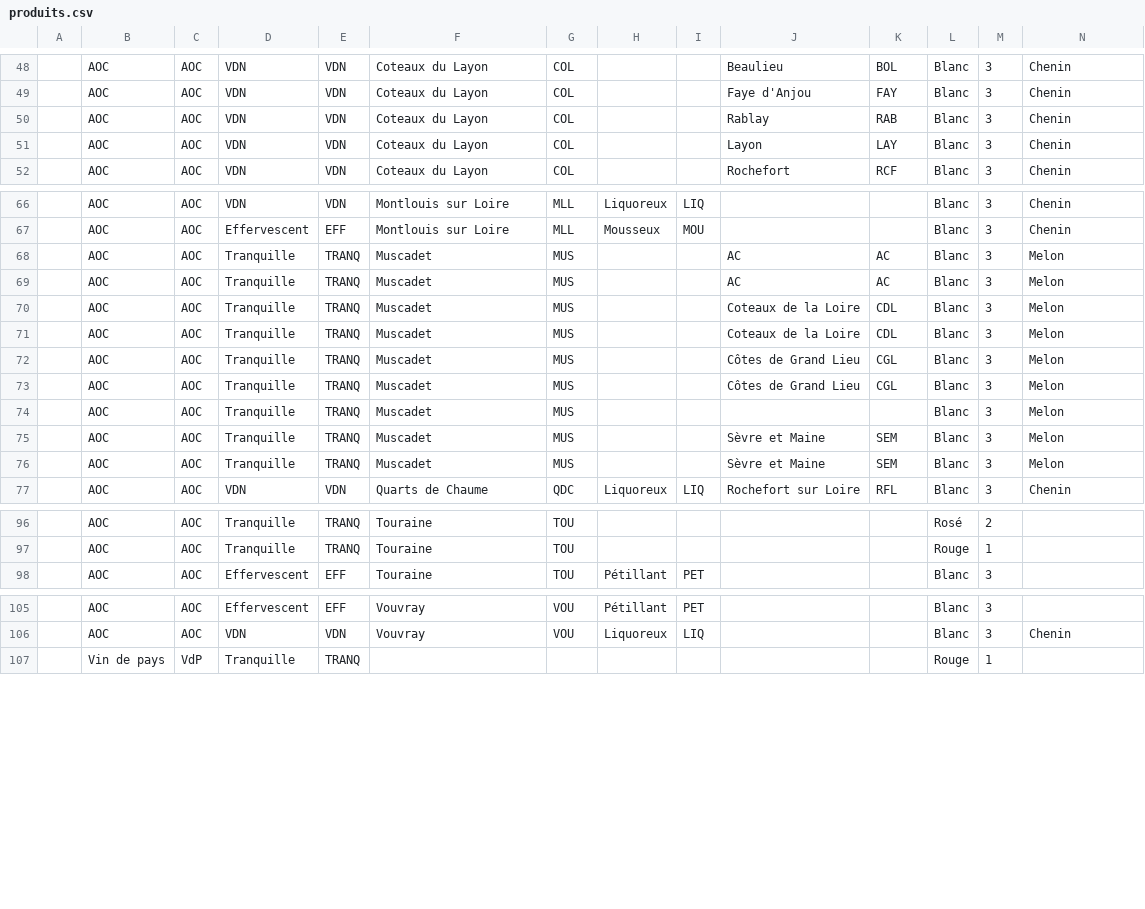
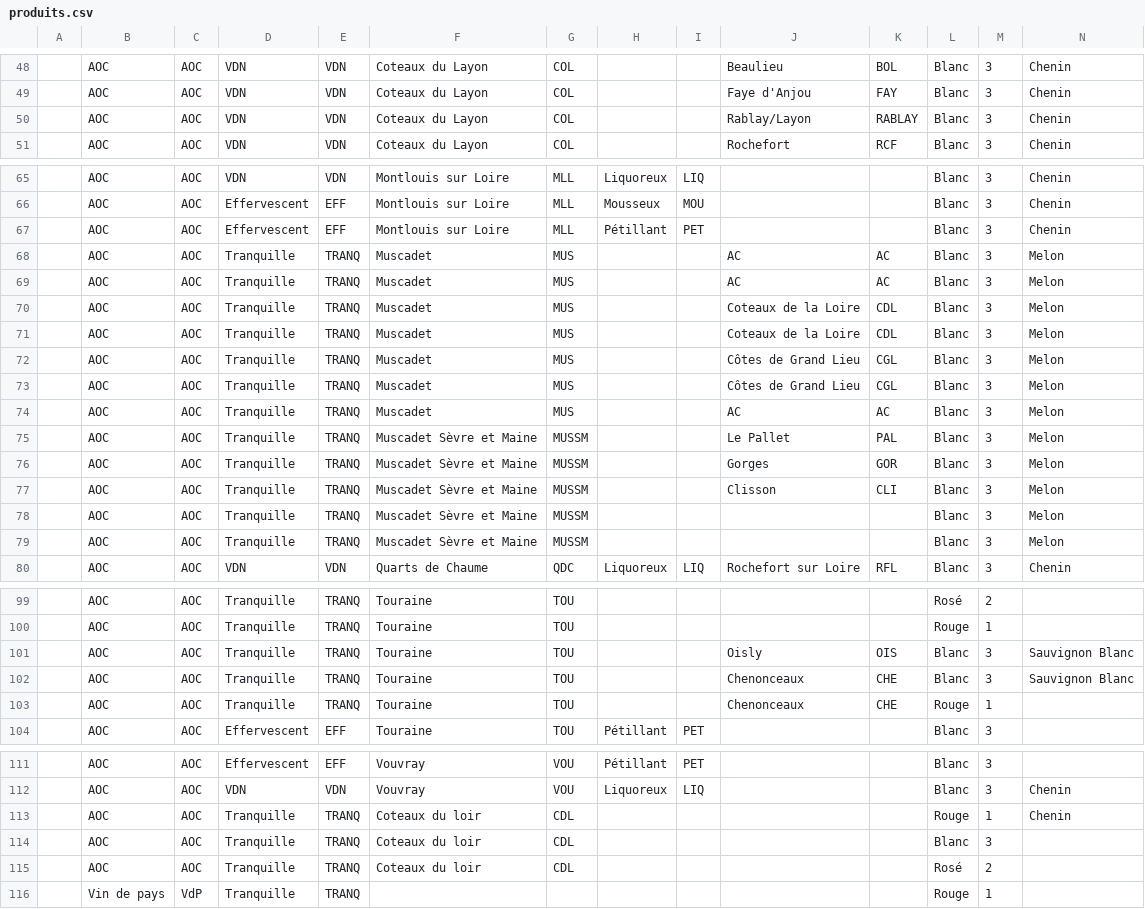
Before and after one commit to 24eme/giilda, a CSV file: project/data/import/configuration/produits.csv, drawn as a sheet; only a part is shown, gaps mark what is left out; removed rows and columns are numbered as before the commit, all else as after; rows hold the shown columns only; the diff names each change by its address in the sheet, - before the commit and + after, or states it on an @@ line.

Commit message:
Mise à jour du csv d'import produits

```diff
--- a/project/data/import/configuration/produits.csv
+++ b/project/data/import/configuration/produits.csv
-J50: Rablay
+J50: Rablay/Layon
-K50: RAB
+K50: RABLAY
-row 51:  | AOC | AOC | VDN | VDN | Coteaux du Layon | COL |  |  | Layon | LAY | Blanc | 3 | Chenin
+row 67:  | AOC | AOC | Effervescent | EFF | Montlouis sur Loire | MLL | Pétillant | PET |  |  | Blanc | 3 | Chenin
-J74: (empty)
+J74: AC
-K74: (empty)
+K74: AC
-F75: Muscadet
+F75: Muscadet Sèvre et Maine
-G75: MUS
+G75: MUSSM
-J75: Sèvre et Maine
+J75: Le Pallet
-K75: SEM
+K75: PAL
+row 76:  | AOC | AOC | Tranquille | TRANQ | Muscadet Sèvre et Maine | MUSSM |  |  | Gorges | GOR | Blanc | 3 | Melon
+row 77:  | AOC | AOC | Tranquille | TRANQ | Muscadet Sèvre et Maine | MUSSM |  |  | Clisson | CLI | Blanc | 3 | Melon
+row 78:  | AOC | AOC | Tranquille | TRANQ | Muscadet Sèvre et Maine | MUSSM |  |  |  |  | Blanc | 3 | Melon
-F79: Muscadet
+F79: Muscadet Sèvre et Maine
-G79: MUS
+G79: MUSSM
-J79: Sèvre et Maine
+J79: (empty)
-K79: SEM
+K79: (empty)
+row 101:  | AOC | AOC | Tranquille | TRANQ | Touraine | TOU |  |  | Oisly | OIS | Blanc | 3 | Sauvignon Blanc
+row 102:  | AOC | AOC | Tranquille | TRANQ | Touraine | TOU |  |  | Chenonceaux | CHE | Blanc | 3 | Sauvignon Blanc
+row 103:  | AOC | AOC | Tranquille | TRANQ | Touraine | TOU |  |  | Chenonceaux | CHE | Rouge | 1
+row 113:  | AOC | AOC | Tranquille | TRANQ | Coteaux du loir | CDL |  |  |  |  | Rouge | 1 | Chenin
+row 114:  | AOC | AOC | Tranquille | TRANQ | Coteaux du loir | CDL |  |  |  |  | Blanc | 3
+row 115:  | AOC | AOC | Tranquille | TRANQ | Coteaux du loir | CDL |  |  |  |  | Rosé | 2
```
